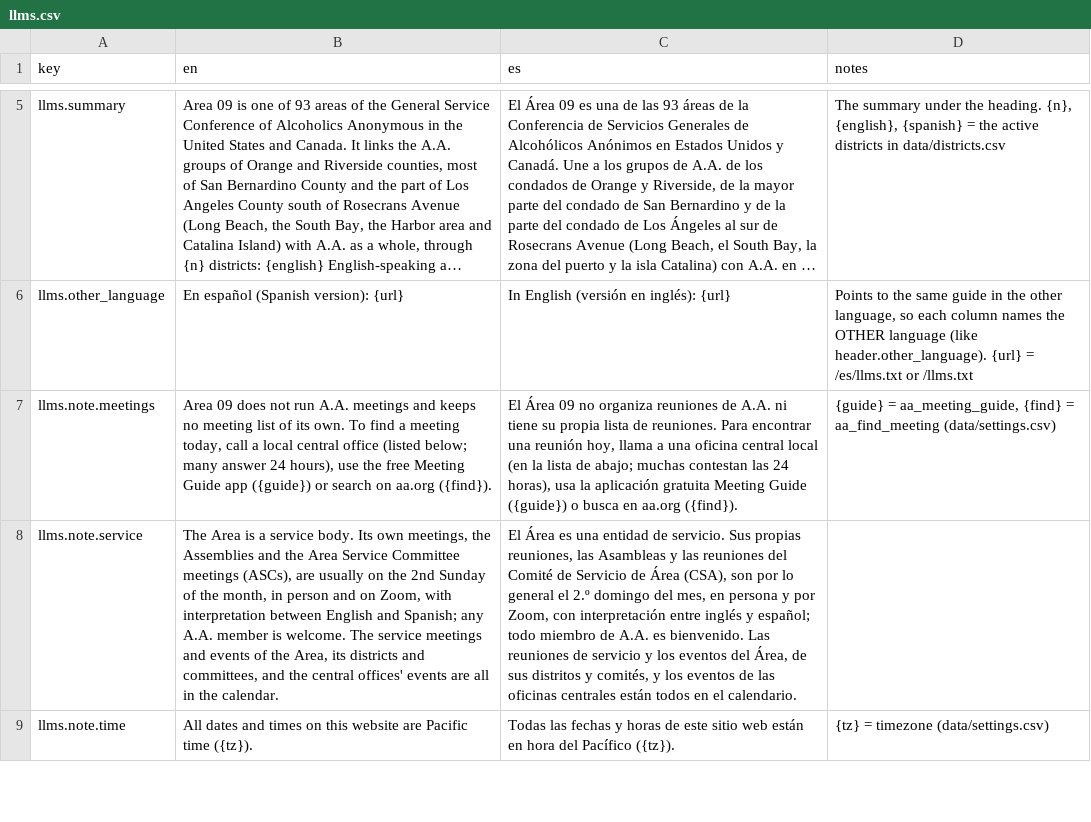
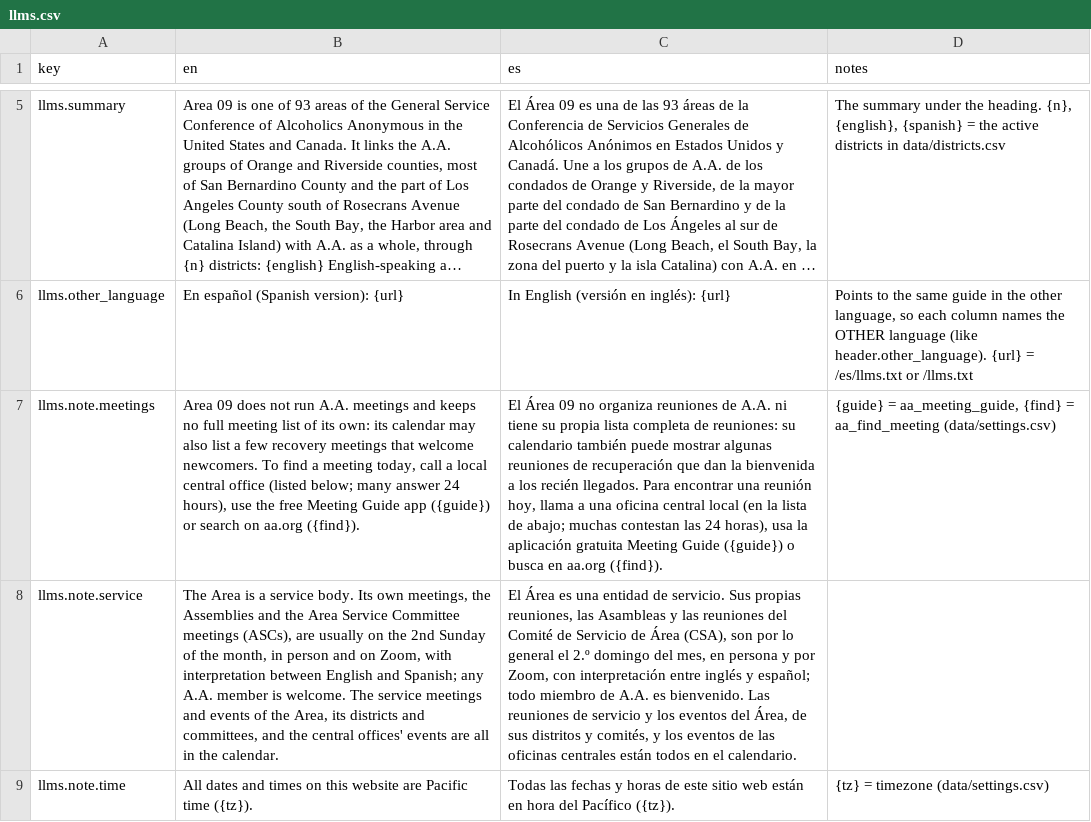
Before and after one commit to MKP715/MSCA09, a CSV file: data/text/llms.csv, drawn as a sheet; only a part is shown, gaps mark what is left out; long unchanged cells end in …; the diff names each change by its address in the sheet, - before the commit and + after, or states it on an @@ line.

```diff
--- a/data/text/llms.csv
+++ b/data/text/llms.csv
-B7 (en): …keeps no meeting list of its own. To find…
+B7 (en): …keeps no full meeting list of its own: its calendar may also list a few recovery meetings that welcome newcomers. To find…
-C7 (es): …propia lista de reuniones. Para encontrar…
+C7 (es): …propia lista completa de reuniones: su calendario también puede mostrar algunas reuniones de recuperación que dan la bienvenida a los recién llegados. Para encontrar…
```
Also changed, not shown: data/event-types.csv, data/faq.csv, 18 other files.
